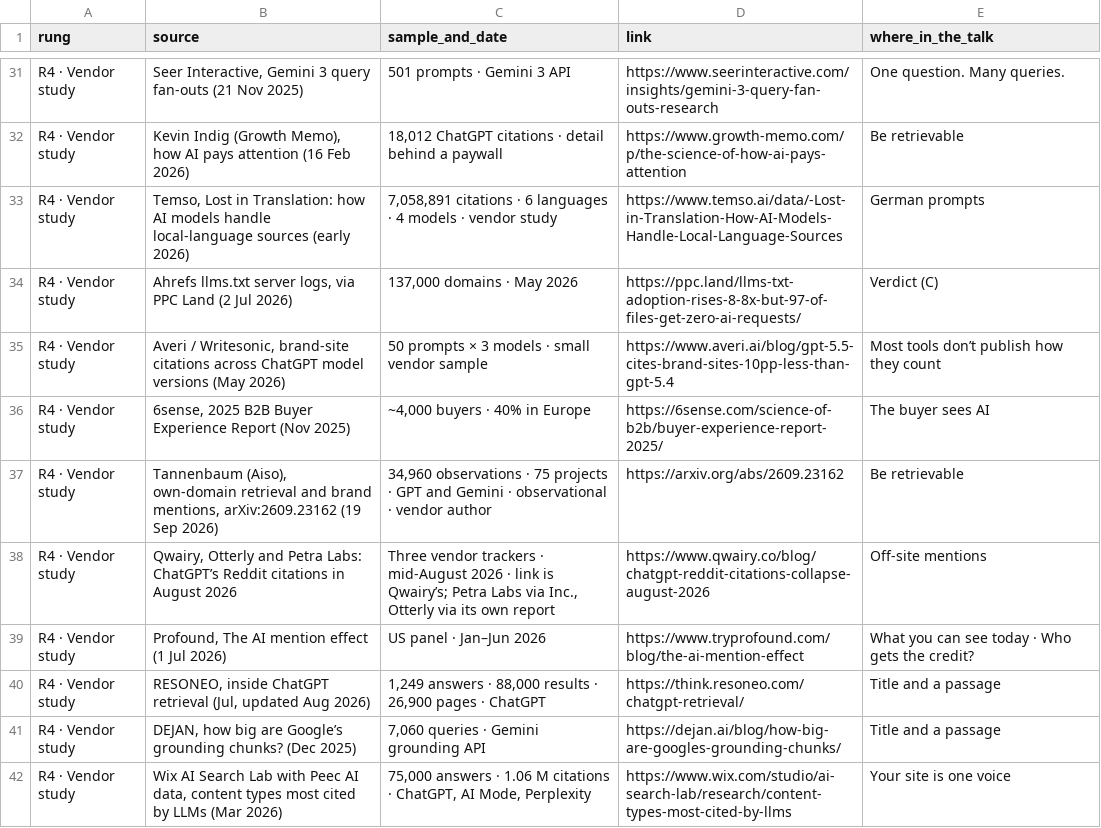
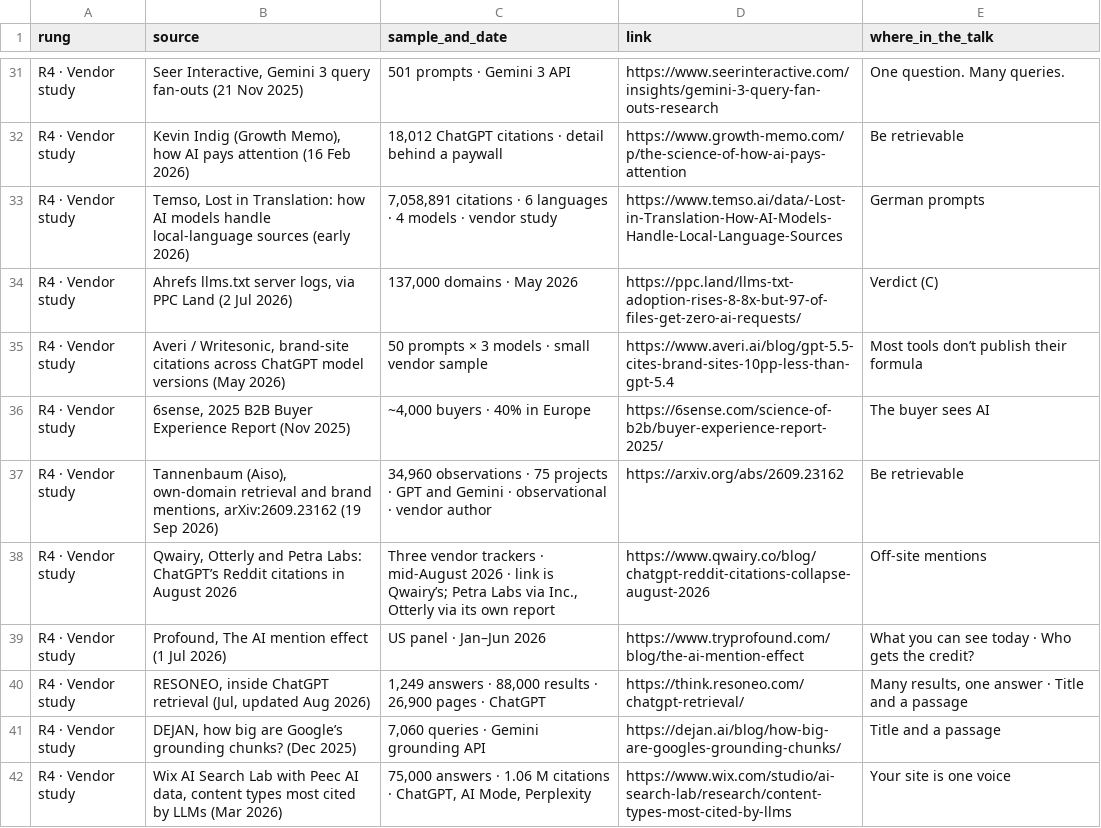
Before and after one commit to AntonAndrusenko/invisible-funnel, a CSV file: sources.csv, drawn as a sheet; only a part is shown, gaps mark what is left out; the diff covers the shown part only.

Commit message:
Update evidence pack to final talk v5.10
Update pack to match final talk (29 Sep 2026)

```diff
--- a/sources.csv
+++ b/sources.csv
@@ -34,3 +34,3 @@ R4 · Vendor study,"Temso, Lost in Translation: how AI models handle local-langu
 R4 · Vendor study,"Ahrefs llms.txt server logs, via PPC Land (2 Jul 2026)","137,000 domains · May 2026",https://ppc.land/llms-txt-adoption-rises-8-8x-but-97-of-files-get-zero-ai-requests/,Verdict (C)
-R4 · Vendor study,"Averi / Writesonic, brand-site citations across ChatGPT model versions (May 2026)",50 prompts × 3 models · small vendor sample,https://www.averi.ai/blog/gpt-5.5-cites-brand-sites-10pp-less-than-gpt-5.4,Most tools don’t publish how they count
+R4 · Vendor study,"Averi / Writesonic, brand-site citations across ChatGPT model versions (May 2026)",50 prompts × 3 models · small vendor sample,https://www.averi.ai/blog/gpt-5.5-cites-brand-sites-10pp-less-than-gpt-5.4,Most tools don’t publish their formula
 R4 · Vendor study,"6sense, 2025 B2B Buyer Experience Report (Nov 2025)","~4,000 buyers · 40% in Europe",https://6sense.com/science-of-b2b/buyer-experience-report-2025/,The buyer sees AI
@@ -39,3 +39,3 @@ R4 · Vendor study,"Qwairy, Otterly and Petra Labs: ChatGPT’s Reddit citations
 R4 · Vendor study,"Profound, The AI mention effect (1 Jul 2026)",US panel · Jan–Jun 2026,https://www.tryprofound.com/blog/the-ai-mention-effect,What you can see today · Who gets the credit?
-R4 · Vendor study,"RESONEO, inside ChatGPT retrieval (Jul, updated Aug 2026)","1,249 answers · 88,000 results · 26,900 pages · ChatGPT",https://think.resoneo.com/chatgpt-retrieval/,Title and a passage
+R4 · Vendor study,"RESONEO, inside ChatGPT retrieval (Jul, updated Aug 2026)","1,249 answers · 88,000 results · 26,900 pages · ChatGPT",https://think.resoneo.com/chatgpt-retrieval/,"Many results, one answer · Title and a passage"
 R4 · Vendor study,"DEJAN, how big are Google’s grounding chunks? (Dec 2025)","7,060 queries · Gemini grounding API",https://dejan.ai/blog/how-big-are-googles-grounding-chunks/,Title and a passage
```
Also changed, not shown: 12 edited cells elsewhere in this file, 3 other files.
